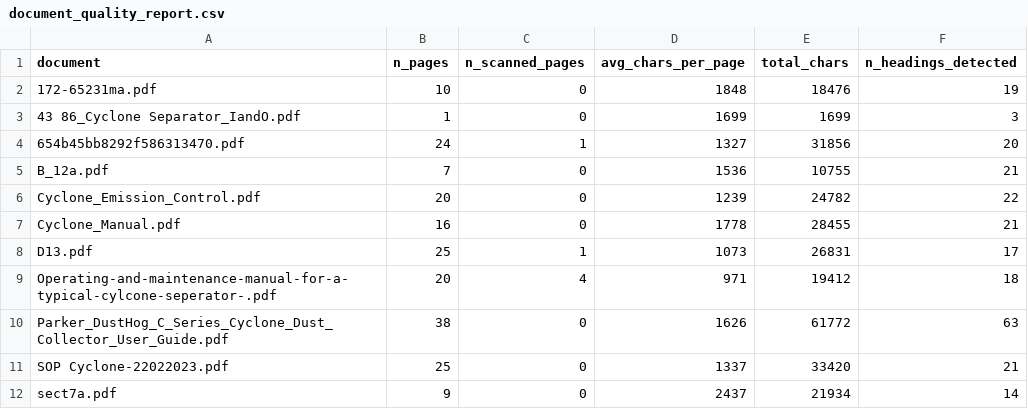
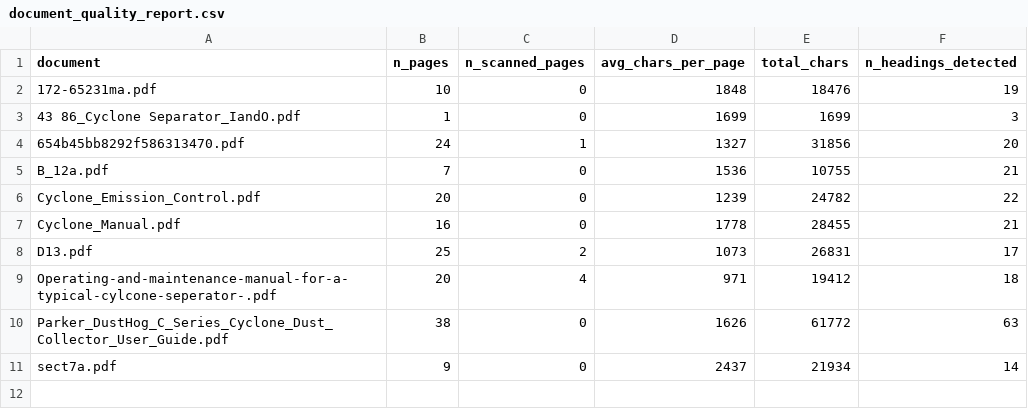
Before and after one commit to sripilla/cyclone-sensor-rag-system, a CSV file: Task2/prototype/outputs/document_quality_report.csv, drawn as a sheet.

Commit message:
Task 2 Phase 8: chunking, embeddings and indexing

```diff
--- a/Task2/prototype/outputs/document_quality_report.csv
+++ b/Task2/prototype/outputs/document_quality_report.csv
@@ -7,6 +7,5 @@ Cyclone_Emission_Control.pdf,20,0,1239,24782,22
 Cyclone_Manual.pdf,16,0,1778,28455,21
-D13.pdf,25,1,1073,26831,17
+D13.pdf,25,2,1073,26831,17
 Operating-and-maintenance-manual-for-a-typical-cylcone-seperator-.pdf,20,4,971,19412,18
 Parker_DustHog_C_Series_Cyclone_Dust_Collector_User_Guide.pdf,38,0,1626,61772,63
-SOP Cyclone-22022023.pdf,25,0,1337,33420,21
 sect7a.pdf,9,0,2437,21934,14
```
Also changed, not shown: 6 other files.
